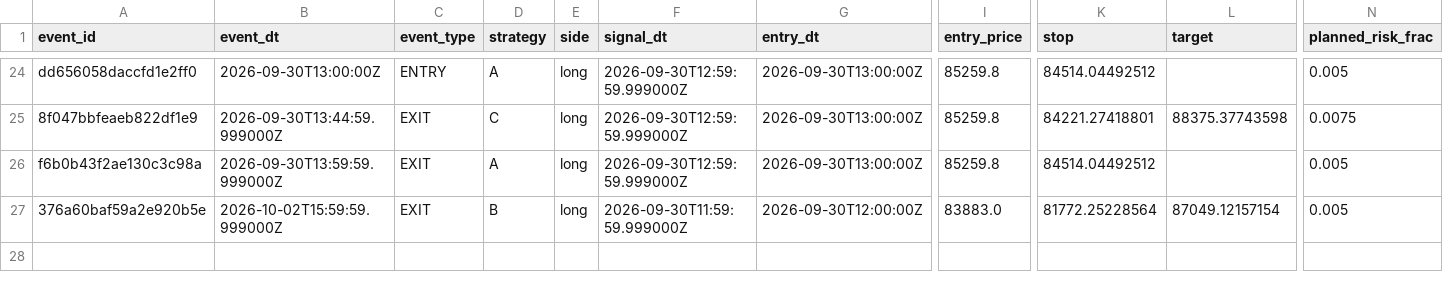
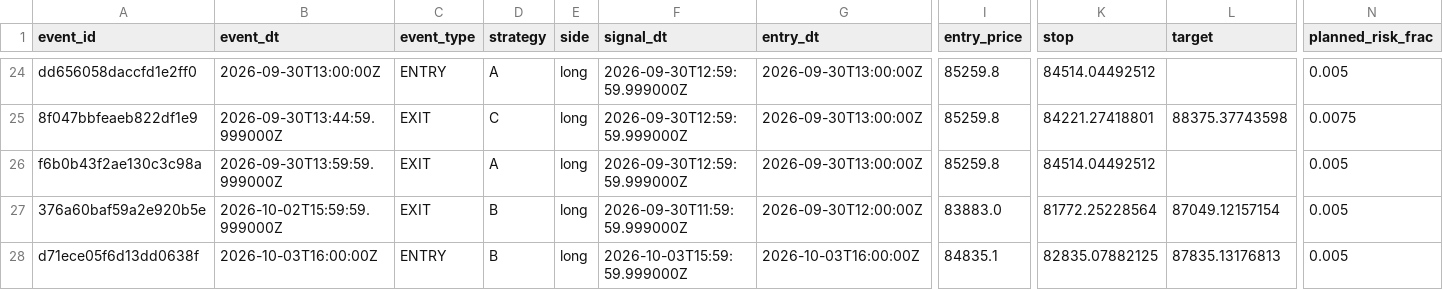
Before and after one commit to alexgf004-maker/BTC-Strategy-Monitor, a CSV file: runtime/forward_events.csv, drawn as a sheet; only a part is shown, gaps mark what is left out; rows hold the shown columns only; the diff names each change by its address in the sheet, - before the commit and + after, or states it on an @@ line.

```diff
--- a/runtime/forward_events.csv
+++ b/runtime/forward_events.csv
+row 28: d71ece05f6d13dd0638f | 2026-10-03T16:00:00Z | ENTRY | B | long | 2026-10-03T15:59:59.999000Z | 2026-10-03T16:00:00Z | 84835.1 | 82835.07882125 | 87835.13176813 | 0.005
```
Also changed, not shown: 2 other files.
